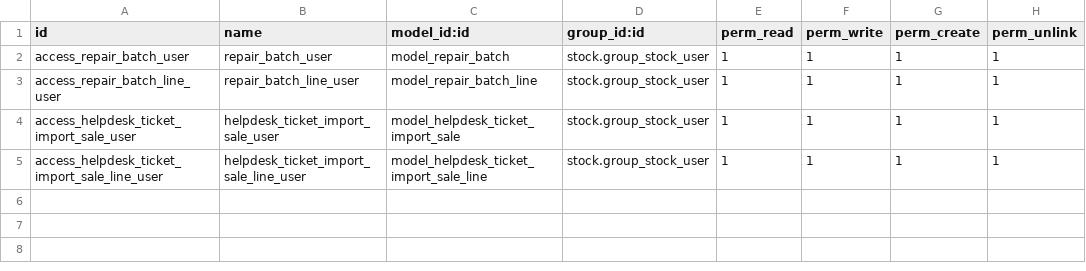
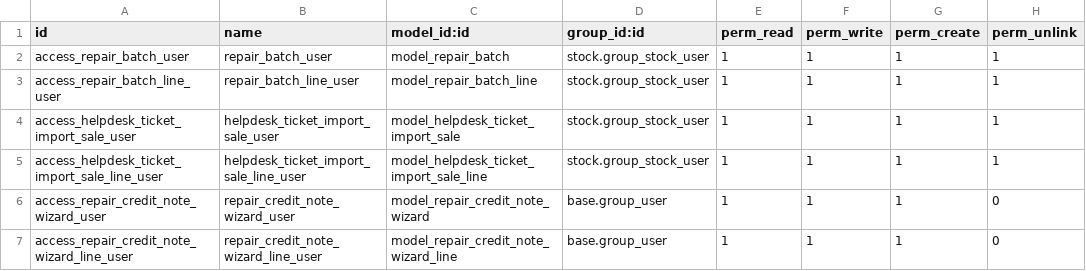
Before and after one commit to ursais/osi-addons, a CSV file: ol_helpdesk_repair_batch/security/ir.model.access.csv, drawn as a sheet.

```diff
--- a/ol_helpdesk_repair_batch/security/ir.model.access.csv
+++ b/ol_helpdesk_repair_batch/security/ir.model.access.csv
@@ -5 +5,3 @@ access_helpdesk_ticket_import_sale_user,helpdesk_ticket_import_sale_user,model_h
 access_helpdesk_ticket_import_sale_line_user,helpdesk_ticket_import_sale_line_user,model_helpdesk_ticket_import_sale_line,stock.group_stock_user,1,1,1,1
+access_repair_credit_note_wizard_user,repair_credit_note_wizard_user,model_repair_credit_note_wizard,base.group_user,1,1,1,0
+access_repair_credit_note_wizard_line_user,repair_credit_note_wizard_line_user,model_repair_credit_note_wizard_line,base.group_user,1,1,1,0
```
Also changed, not shown: 5 other files.
